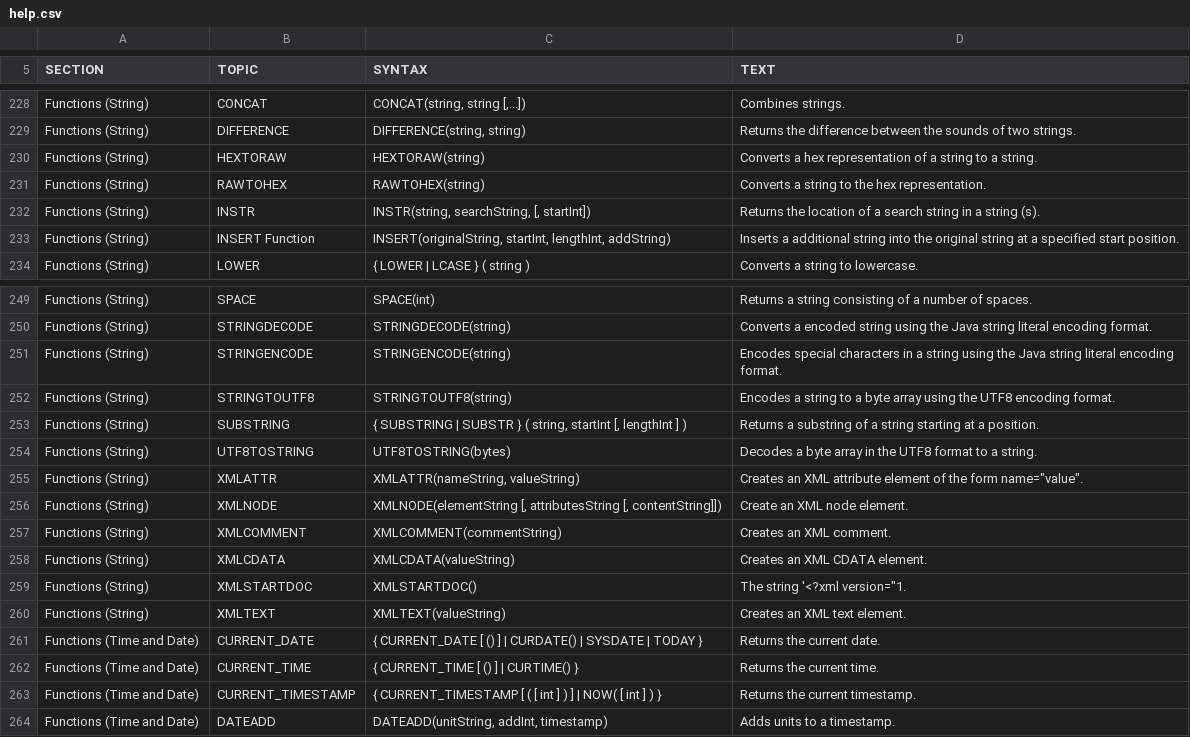
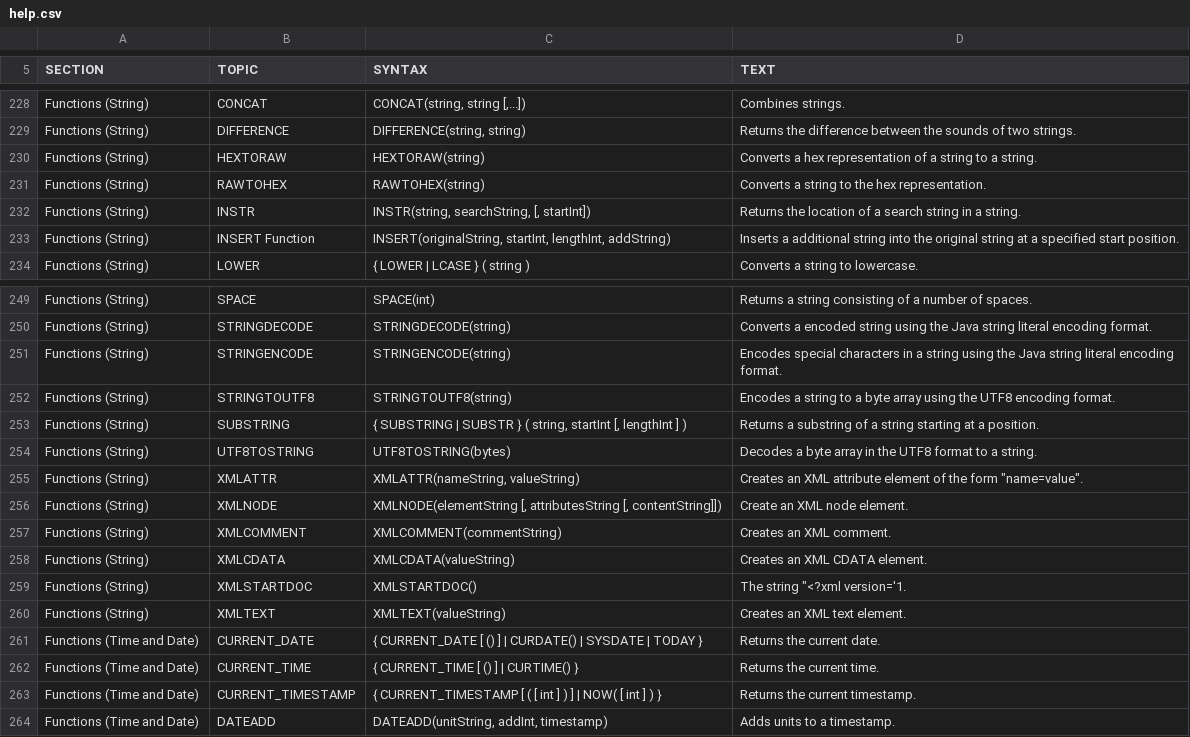
Before and after one commit to coderplay/h2-bitmap, a CSV file: h2/src/main/org/h2/res/help.csv, drawn as a sheet; only a part is shown, gaps mark what is left out; the diff covers the shown part only.

```diff
--- a/h2/src/main/org/h2/res/help.csv
+++ b/h2/src/main/org/h2/res/help.csv
@@ -998,6 +998,6 @@ RAWTOHEX(string)
 Converts a string to the hex representation."
-"Functions (String)","INSTR","
-INSTR(string, searchString, [, startInt])
-","
-Returns the location of a search string in a string (s)."
+"Functions (String)","INSTR","
+INSTR(string, searchString, [, startInt])
+","
+Returns the location of a search string in a string."
 "Functions (String)","INSERT Function","
@@ -1090,6 +1090,6 @@ UTF8TOSTRING(bytes)
 Decodes a byte array in the UTF8 format to a string."
-"Functions (String)","XMLATTR","
-XMLATTR(nameString, valueString)
-","
-Creates an XML attribute element of the form name=""value""."
+"Functions (String)","XMLATTR","
+XMLATTR(nameString, valueString)
+","
+Creates an XML attribute element of the form ""name=value""."
 "Functions (String)","XMLNODE","
@@ -1106,6 +1106,6 @@ XMLCDATA(valueString)
 Creates an XML CDATA element."
-"Functions (String)","XMLSTARTDOC","
-XMLSTARTDOC()
-","
-The string '<?xml version=""1."
+"Functions (String)","XMLSTARTDOC","
+XMLSTARTDOC()
+","
+The string ""<?xml version='1."
 "Functions (String)","XMLTEXT","
```
Also changed, not shown: 20 edited cells elsewhere in this file, 2 other files.
